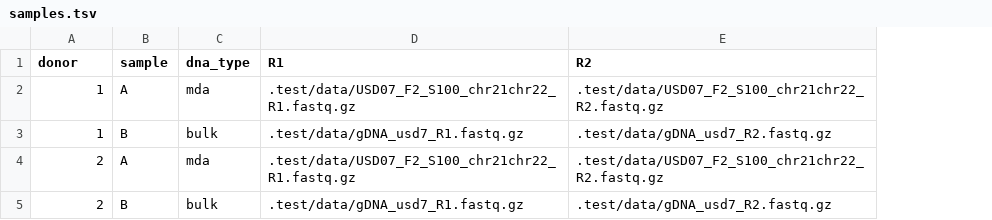
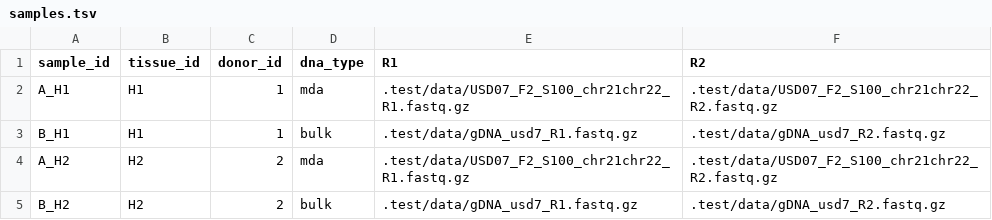
Before and after one commit to mikecuoco/sz_slavseq, a TSV file: .test/chr21chr22/samples.tsv, drawn as a sheet; removed rows and columns are numbered as before the commit, all else as after; the diff names each change by its address in the sheet, - before the commit and + after, or states it on an @@ line.

Commit message:
update test data

```diff
--- a/.test/chr21chr22/samples.tsv
+++ b/.test/chr21chr22/samples.tsv
+column A (sample_id), rows 2-5: A_H1 | B_H1 | A_H2 | B_H2
+column B (tissue_id), rows 2-5: H1 | H1 | H2 | H2
-column B (sample), rows 2-5: A | B | A | B
-C1: donor
+C1: donor_id
```
